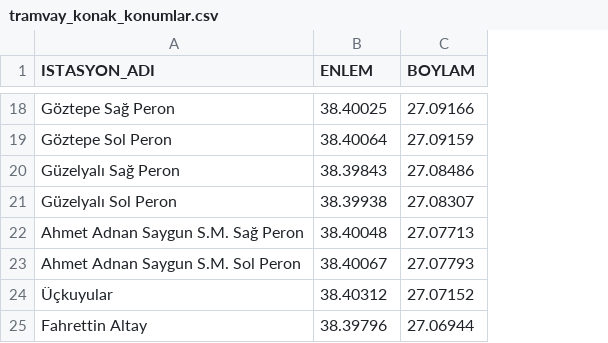
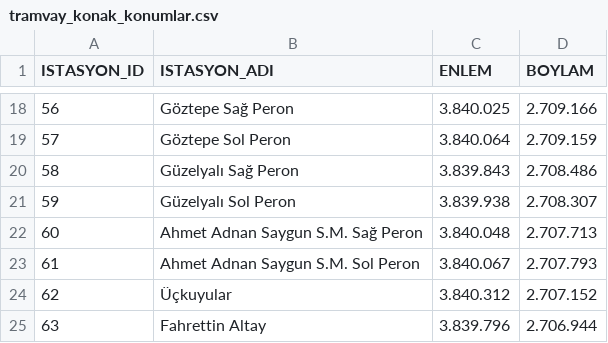
Before and after one commit to yusufesen1/izmir_kds, a CSV file: csv_data/tramvay_konak_konumlar.csv, drawn as a sheet; only a part is shown, gaps mark what is left out; addresses are those after the commit; the diff covers the shown part only; the diff names each change by its address in the sheet, - before the commit and + after, or states it on an @@ line.

```diff
--- a/csv_data/tramvay_konak_konumlar.csv
+++ b/csv_data/tramvay_konak_konumlar.csv
+column A (ISTASYON_ID), rows 18-25: 56 | 57 | 58 | 59 | 60 | 61 | 62 | 63
-C18 (ENLEM): 38.40025
+C18 (ENLEM): 3.840.025
-D18 (BOYLAM): 27.09166
+D18 (BOYLAM): 2.709.166
-C19 (ENLEM): 38.40064
+C19 (ENLEM): 3.840.064
-D19 (BOYLAM): 27.09159
+D19 (BOYLAM): 2.709.159
-C20 (ENLEM): 38.39843
+C20 (ENLEM): 3.839.843
-D20 (BOYLAM): 27.08486
+D20 (BOYLAM): 2.708.486
-C21 (ENLEM): 38.39938
+C21 (ENLEM): 3.839.938
-D21 (BOYLAM): 27.08307
+D21 (BOYLAM): 2.708.307
-C22 (ENLEM): 38.40048
+C22 (ENLEM): 3.840.048
-D22 (BOYLAM): 27.07713
+D22 (BOYLAM): 2.707.713
-C23 (ENLEM): 38.40067
+C23 (ENLEM): 3.840.067
-D23 (BOYLAM): 27.07793
+D23 (BOYLAM): 2.707.793
-C24 (ENLEM): 38.40312
+C24 (ENLEM): 3.840.312
-D24 (BOYLAM): 27.07152
+D24 (BOYLAM): 2.707.152
-C25 (ENLEM): 38.39796
+C25 (ENLEM): 3.839.796
-D25 (BOYLAM): 27.06944
+D25 (BOYLAM): 2.706.944
```
Also changed, not shown: 31 edited cells elsewhere in this file, csv_data/tramvay_cigli_konumlar.csv, csv_data/tramvay_karsiyaka_konumlar.csv, 4 other files.
